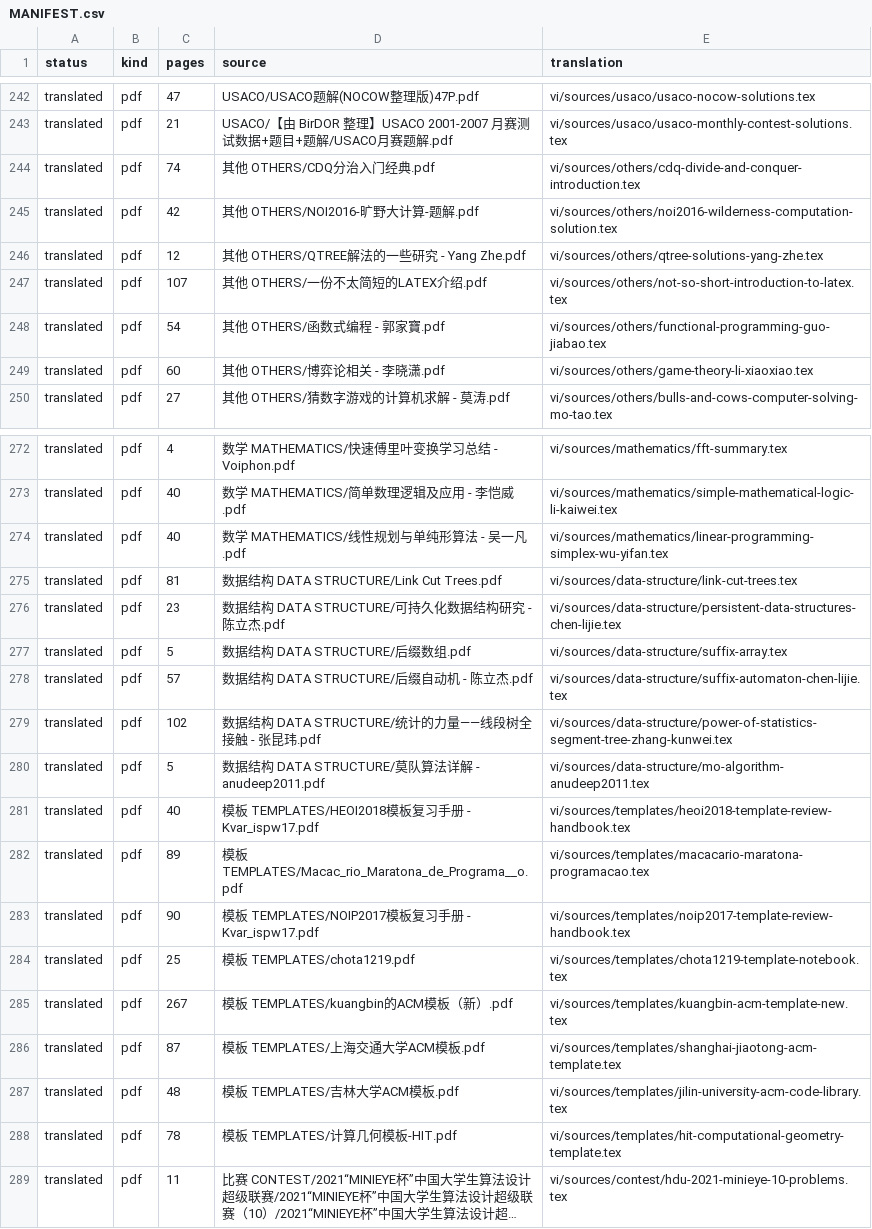
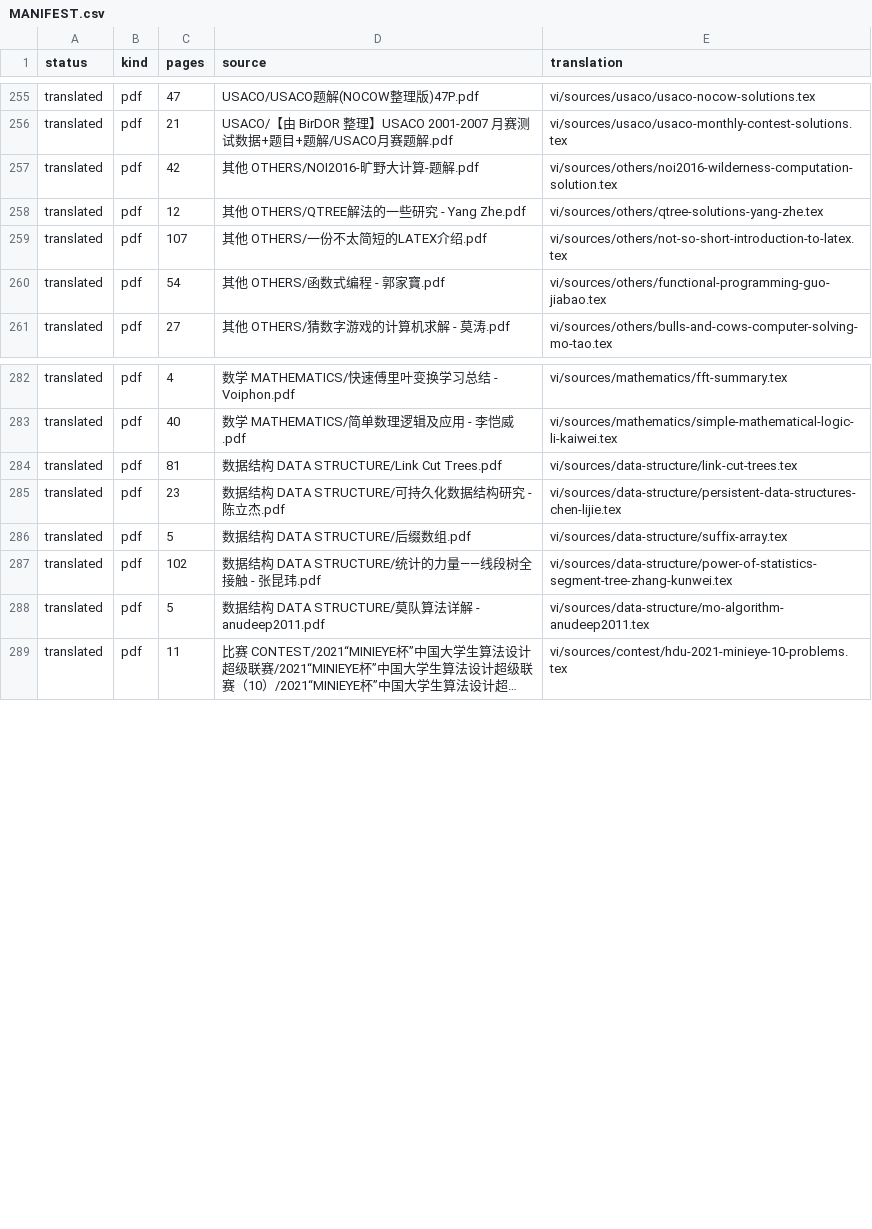
Before and after one commit to cuom1999/OI-Public-Library, a CSV file: vi/MANIFEST.csv, drawn as a sheet; only a part is shown, gaps mark what is left out; long unchanged cells end in …; removed rows and columns are numbered as before the commit, all else as after; the diff covers the shown part only; the diff names each change by its address in the sheet, - before the commit and + after, or states it on an @@ line.

Commit message:
Repair CDQ notes and classify template sources

```diff
--- a/vi/MANIFEST.csv
+++ b/vi/MANIFEST.csv
-row 244: translated | pdf | 74 | 其他 OTHERS/CDQ分治入门经典.pdf | vi/sources/others/cdq-divide-and-conquer-introduction.tex
-row 249: translated | pdf | 60 | 其他 OTHERS/博弈论相关 - 李晓潇.pdf | vi/sources/others/game-theory-li-xiaoxiao.tex
-row 274: translated | pdf | 40 | 数学 MATHEMATICS/线性规划与单纯形算法 - 吴一凡.pdf | vi/sources/mathematics/linear-programming-simplex-wu-yifan.tex
-row 278: translated | pdf | 57 | 数据结构 DATA STRUCTURE/后缀自动机 - 陈立杰.pdf | vi/sources/data-structure/suffix-automaton-chen-lijie.tex
-row 281: translated | pdf | 40 | 模板 TEMPLATES/HEOI2018模板复习手册 - Kvar_ispw17.pdf | vi/sources/templates/heoi2018-template-review-handbook.tex
-row 282: translated | pdf | 89 | 模板 TEMPLATES/Macac_rio_Maratona_de_Programa__o.pdf | vi/sources/templates/macacario-maratona-programacao.tex
-row 283: translated | pdf | 90 | 模板 TEMPLATES/NOIP2017模板复习手册 - Kvar_ispw17.pdf | vi/sources/templates/noip2017-template-review-handbook.tex
-row 284: translated | pdf | 25 | 模板 TEMPLATES/chota1219.pdf | vi/sources/templates/chota1219-template-notebook.tex
-row 285: translated | pdf | 267 | 模板 TEMPLATES/kuangbin的ACM模板（新）.pdf | vi/sources/templates/kuangbin-acm-template-new.tex
-row 286: translated | pdf | 87 | 模板 TEMPLATES/上海交通大学ACM模板.pdf | vi/sources/templates/shanghai-jiaotong-acm-template.tex
-row 287: translated | pdf | 48 | 模板 TEMPLATES/吉林大学ACM模板.pdf | vi/sources/templates/jilin-university-acm-code-library.tex
-row 288: translated | pdf | 78 | 模板 TEMPLATES/计算几何模板-HIT.pdf | vi/sources/templates/hit-computational-geometry-template.tex
```
Also changed, not shown: 16 added rows and 4 removed rows elsewhere in this file, 11 other files.
